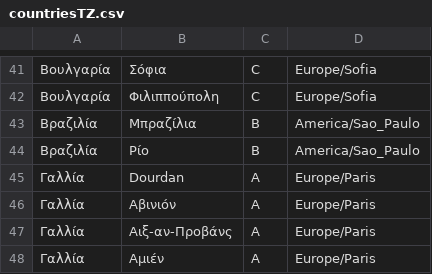
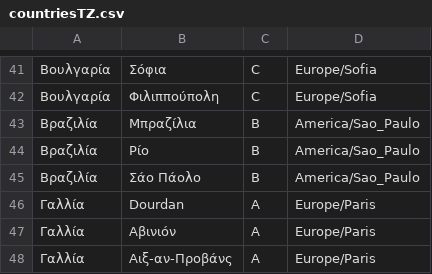
Before and after one commit to grnet/travel-expenses, a CSV file: travelsBackend/texpenses/data/countriesTZ.csv, drawn as a sheet; only a part is shown, gaps mark what is left out; the shorter side is filled out with more unchanged rows; the diff names each change by its address in the sheet, - before the commit and + after, or states it on an @@ line.

Commit message:
Add city Sao Paulo

```diff
--- a/travelsBackend/texpenses/data/countriesTZ.csv
+++ b/travelsBackend/texpenses/data/countriesTZ.csv
+row 45: Βραζιλία | Σάο Πάολο | B | America/Sao_Paulo
```
